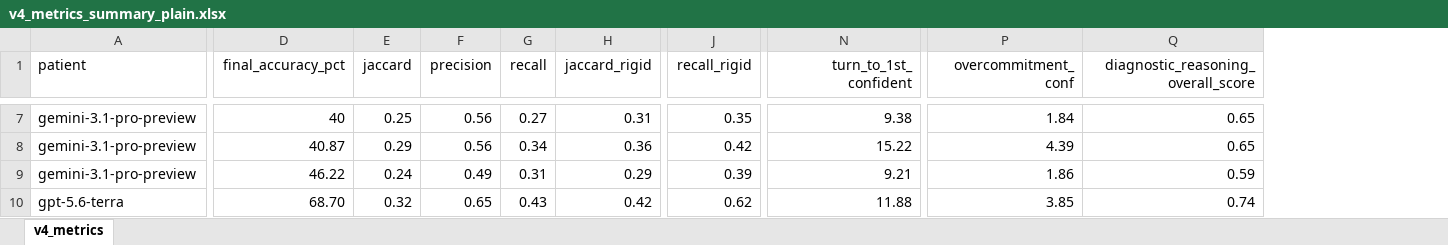
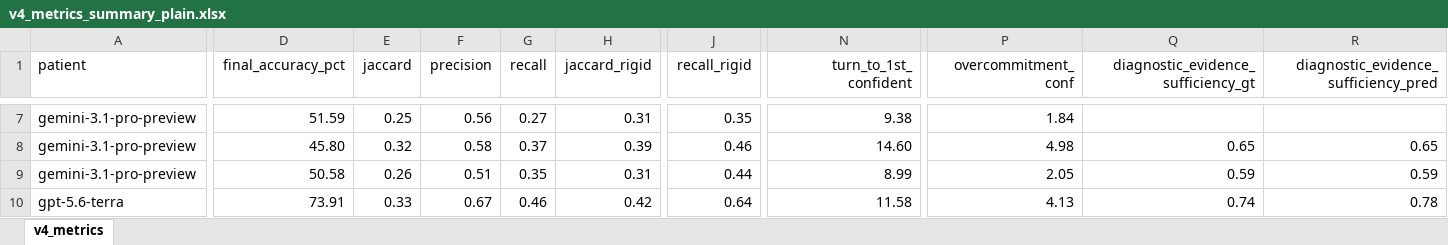
Before and after one commit to ddindidu/mental_simulation, an Excel workbook: saved/run_batch_20260912/analysis/v4_metrics_summary_plain.xlsx, sheet v4_metrics, drawn as a sheet; only a part is shown, gaps mark what is left out; values as stored, in another font and other column widths than the file's, no borders; the diff covers the shown part only; the diff names each change by its address in the sheet, - before the commit and + after, or states it on an @@ line.

Commit message:
updated scores: accepted icd10 codes -> jaccard and diagnostic checklist

```diff
--- a/saved/run_batch_20260912/analysis/v4_metrics_summary_plain.xlsx (sheet v4_metrics)
+++ b/saved/run_batch_20260912/analysis/v4_metrics_summary_plain.xlsx (sheet v4_metrics)
+column R, row 1: diagnostic_evidence_sufficiency_pred; rows 8-10: 0.65 | 0.59 | 0.78
-Q1: diagnostic_reasoning_overall_score
+Q1: diagnostic_evidence_sufficiency_gt
-D7 (final_accuracy_pct): 40
+D7 (final_accuracy_pct): 51.59
-Q7: 0.65
+Q7: (empty)
-D8 (final_accuracy_pct): 40.87
+D8 (final_accuracy_pct): 45.80
-E8 (jaccard): 0.29
+E8 (jaccard): 0.32
-F8 (precision): 0.56
+F8 (precision): 0.58
-G8 (recall): 0.34
+G8 (recall): 0.37
-H8 (jaccard_rigid): 0.36
+H8 (jaccard_rigid): 0.39
-J8 (recall_rigid): 0.42
+J8 (recall_rigid): 0.46
-N8 (turn_to_1st_confident): 15.22
+N8 (turn_to_1st_confident): 14.60
-P8 (overcommitment_conf): 4.39
+P8 (overcommitment_conf): 4.98
-D9 (final_accuracy_pct): 46.22
+D9 (final_accuracy_pct): 50.58
-E9 (jaccard): 0.24
+E9 (jaccard): 0.26
-F9 (precision): 0.49
+F9 (precision): 0.51
-G9 (recall): 0.31
+G9 (recall): 0.35
-H9 (jaccard_rigid): 0.29
+H9 (jaccard_rigid): 0.31
-J9 (recall_rigid): 0.39
+J9 (recall_rigid): 0.44
-N9 (turn_to_1st_confident): 9.21
+N9 (turn_to_1st_confident): 8.99
-P9 (overcommitment_conf): 1.86
+P9 (overcommitment_conf): 2.05
-D10 (final_accuracy_pct): 68.70
+D10 (final_accuracy_pct): 73.91
-E10 (jaccard): 0.32
+E10 (jaccard): 0.33
-F10 (precision): 0.65
+F10 (precision): 0.67
-G10 (recall): 0.43
+G10 (recall): 0.46
-J10 (recall_rigid): 0.62
+J10 (recall_rigid): 0.64
-N10 (turn_to_1st_confident): 11.88
+N10 (turn_to_1st_confident): 11.58
-P10 (overcommitment_conf): 3.85
+P10 (overcommitment_conf): 4.13
```
Also changed, not shown: 68 edited cells elsewhere in this sheet, 6 other files.
